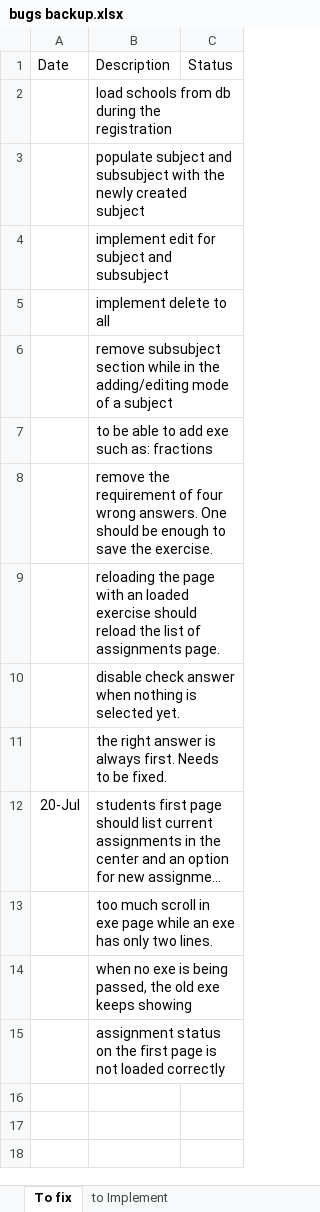
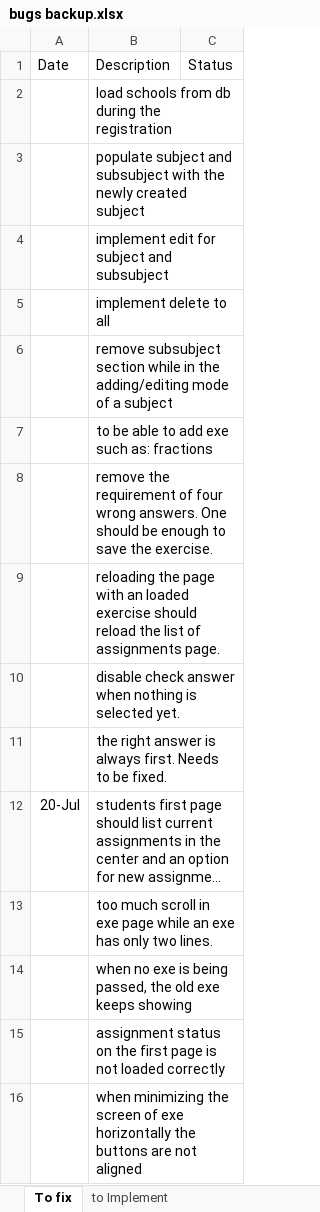
Before and after one commit to AnnaNativ/SourceCode, an Excel workbook: bugs backup.xlsx, sheet To fix, drawn as a sheet; long unchanged cells end in …; values as stored, in another font and other column widths than the file's, no borders; the diff names each change by its address in the sheet, - before the commit and + after, or states it on an @@ line.

Commit message:
update bugs

```diff
--- a/bugs backup.xlsx (sheet To fix)
+++ b/bugs backup.xlsx (sheet To fix)
+row 16:  | when minimizing the screen of exe horizontally the buttons are not aligned
```
